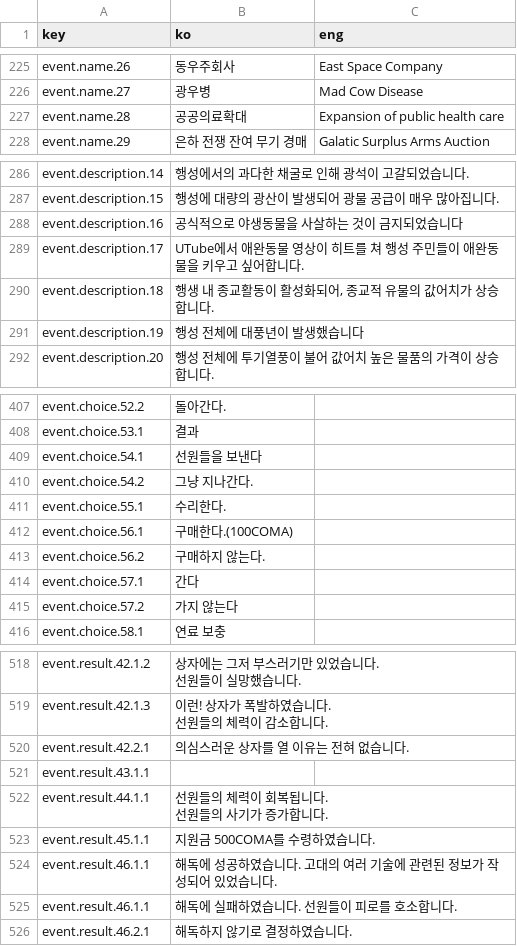
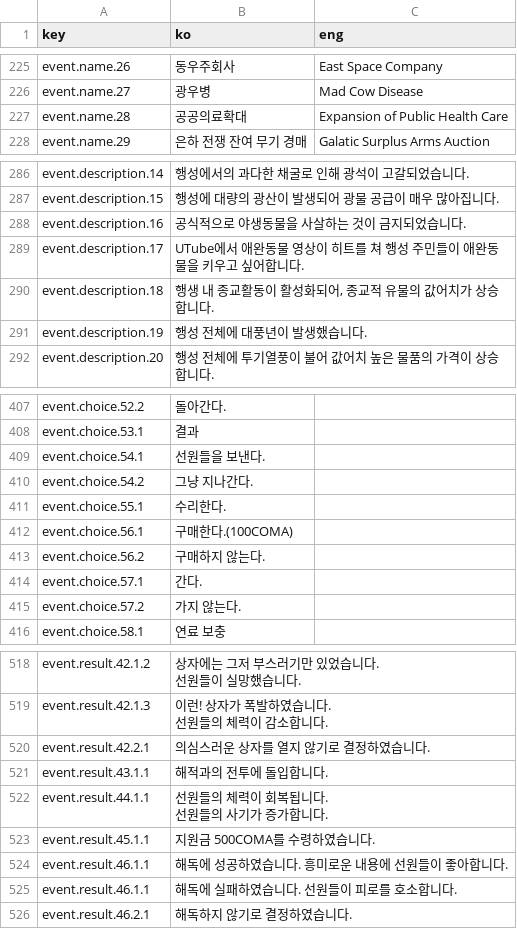
Before and after one commit to khkim09/Capstone, a CSV file: DataSheet/Language.CSV, drawn as a sheet; only a part is shown, gaps mark what is left out; the diff covers the shown part only.

```diff
--- a/DataSheet/Language.CSV
+++ b/DataSheet/Language.CSV
@@ -226,3 +226,3 @@ event.name.26,동우주회사,East Space Company
 event.name.27,광우병,Mad Cow Disease
-event.name.28,공공의료확대,Expansion of public health care
+event.name.28,공공의료확대,Expansion of Public Health Care
 event.name.29,은하 전쟁 잔여 무기 경매,Galatic Surplus Arms Auction
@@ -287,6 +287,6 @@ event.description.14,행성에서의 과다한 채굴로 인해 광석이 고갈
 event.description.15,행성에 대량의 광산이 발생되어 광물 공급이 매우 많아집니다.,
-event.description.16,공식적으로 야생동물을 사살하는 것이 금지되었습니다,
+event.description.16,공식적으로 야생동물을 사살하는 것이 금지되었습니다.,
 event.description.17,UTube에서 애완동물 영상이 히트를 쳐 행성 주민들이 애완동물을 키우고 싶어합니다.,
 event.description.18,"행생 내 종교활동이 활성화되어, 종교적 유물의 값어치가 상승합니다.",
-event.description.19,행성 전체에 대풍년이 발생했습니다,
+event.description.19,행성 전체에 대풍년이 발생했습니다.,
 event.description.20,행성 전체에 투기열풍이 불어 값어치 높은 물품의 가격이 상승합니다.,
@@ -414,3 +414,3 @@ event.choice.52.2,돌아간다.,
 event.choice.53.1,결과,
-event.choice.54.1,선원들을 보낸다,
+event.choice.54.1,선원들을 보낸다.,
 event.choice.54.2,그냥 지나간다.,
@@ -419,4 +419,4 @@ event.choice.56.1,구매한다.(100COMA),
 event.choice.56.2,구매하지 않는다.,
-event.choice.57.1,간다,
-event.choice.57.2,가지 않는다,
+event.choice.57.1,간다.,
+event.choice.57.2,가지 않는다.,
 event.choice.58.1,연료 보충,
@@ -551,4 +550,4 @@ event.result.42.1.3,"이런! 상자가 폭발하였습니다.
 선원들의 체력이 감소합니다.",
-event.result.42.2.1,의심스러운 상자를 열 이유는 전혀 없습니다.,
-event.result.43.1.1,,
+event.result.42.2.1,의심스러운 상자를 열지 않기로 결정하였습니다.,
+event.result.43.1.1,해적과의 전투에 돌입합니다.,
 event.result.44.1.1,"선원들의 체력이 회복됩니다.
@@ -556,3 +555,3 @@ event.result.44.1.1,"선원들의 체력이 회복됩니다.
 event.result.45.1.1,지원금 500COMA를 수령하였습니다.,
-event.result.46.1.1,해독에 성공하였습니다. 고대의 여러 기술에 관련된 정보가 작성되어 있었습니다.,
+event.result.46.1.1,해독에 성공하였습니다. 흥미로운 내용에 선원들이 좋아합니다.,
 event.result.46.1.1,해독에 실패하였습니다. 선원들이 피로를 호소합니다.,
```
Also changed, not shown: 20 edited cells elsewhere in this file, 32 other files.
